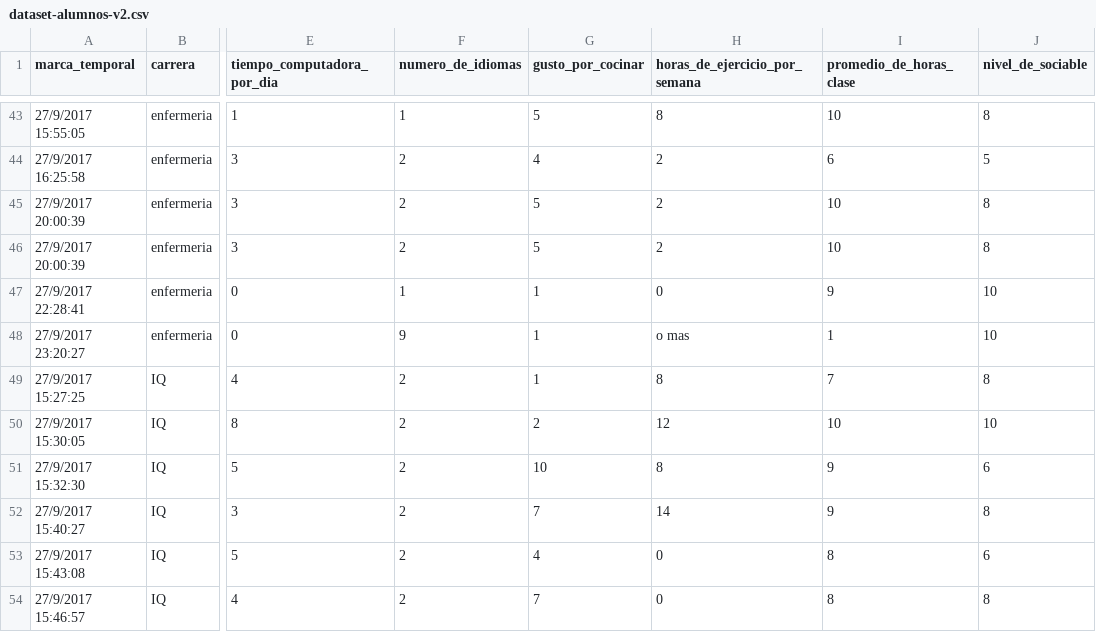
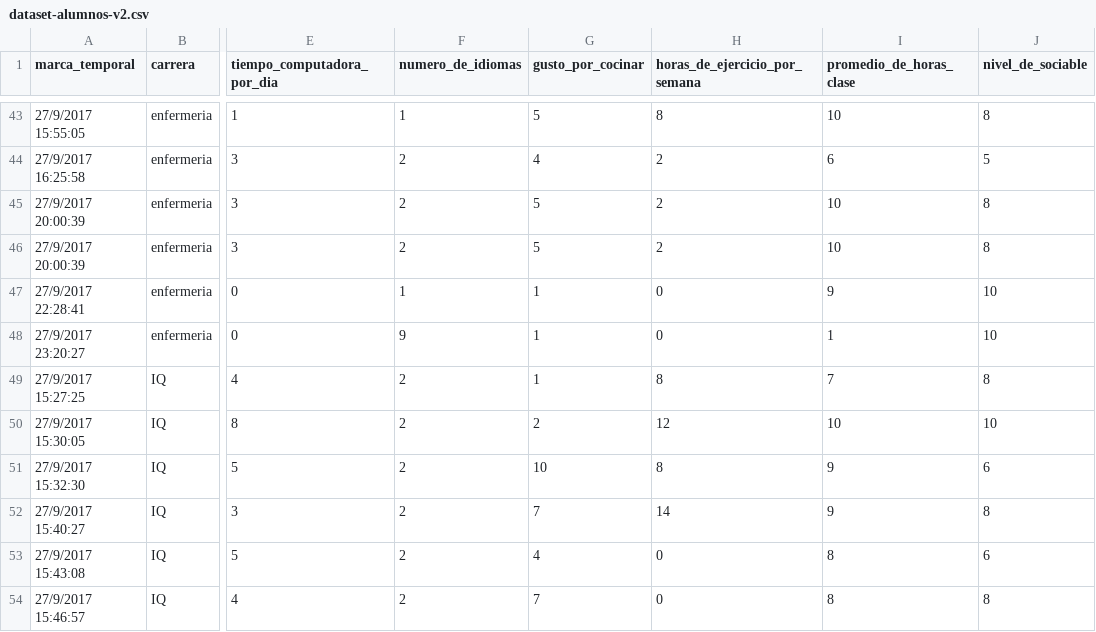
Before and after one commit to XrossFox/Mineria_de_Datos, a CSV file: parcial2/k-nn/dataset-alumnos-v2.csv, drawn as a sheet; only a part is shown, gaps mark what is left out; the diff names each change by its address in the sheet, - before the commit and + after, or states it on an @@ line.

```diff
--- a/parcial2/k-nn/dataset-alumnos-v2.csv
+++ b/parcial2/k-nn/dataset-alumnos-v2.csv
-H48 (horas_de_ejercicio_por_semana): o mas
+H48 (horas_de_ejercicio_por_semana): 0
```
Also changed, not shown: 1 other file.
